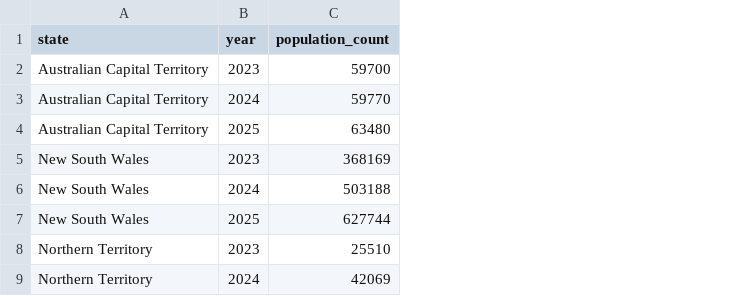
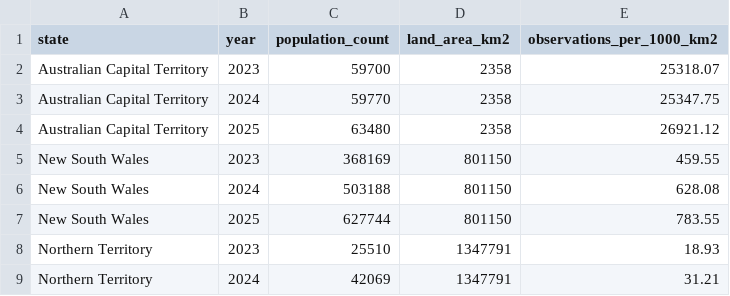
Before and after one commit to AnirudhKattamudi/FIT3179_A2, a CSV file: data/04_ala_state_year_counts.csv, drawn as a sheet; only a part is shown; the diff names each change by its address in the sheet, - before the commit and + after, or states it on an @@ line.

```diff
--- a/data/04_ala_state_year_counts.csv
+++ b/data/04_ala_state_year_counts.csv
+column D (land_area_km2), rows 2-9: 2358 | 2358 | 2358 | 801150 | 801150 | 801150 | 1347791 | 1347791
+column E (observations_per_1000_km2), rows 2-9: 25318.07 | 25347.75 | 26921.12 | 459.55 | 628.08 | 783.55 | 18.93 | 31.21
```
Also changed, not shown: 14 other files.
